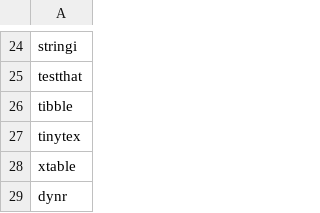
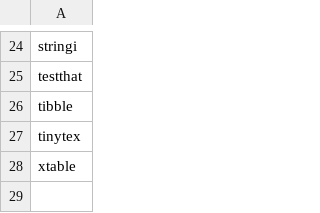
Before and after one commit to sigmaresearch100/r-ubuntu-22.04-dynr-arma, a CSV file: src/dep-r.csv, drawn as a sheet; only a part is shown, gaps mark what is left out; the diff names each change by its address in the sheet, - before the commit and + after, or states it on an @@ line.

Commit message:
Update dep-r.csv

```diff
--- a/src/dep-r.csv
+++ b/src/dep-r.csv
-row 29: dynr
```
